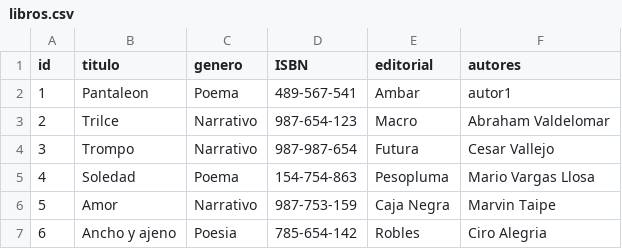
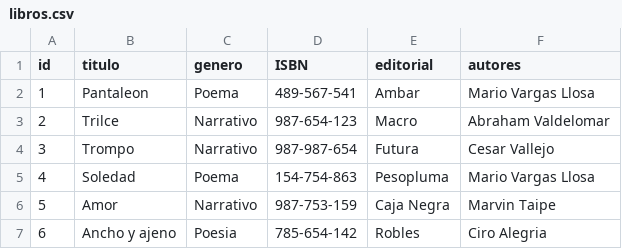
Before and after one commit to MarvinTG17/TrabajoFinal-Unidad-I, a CSV file: libros.csv, drawn as a sheet.

Commit message:
break, readme, autor

```diff
--- a/libros.csv
+++ b/libros.csv
@@ -1,3 +1,3 @@
 id,titulo,genero,ISBN,editorial,autores
-1,Pantaleon,Poema,489-567-541,Ambar,autor1
+1,Pantaleon,Poema,489-567-541,Ambar,Mario Vargas Llosa
 2,Trilce,Narrativo,987-654-123,Macro,Abraham Valdelomar
```
Also changed, not shown: 2 other files.
